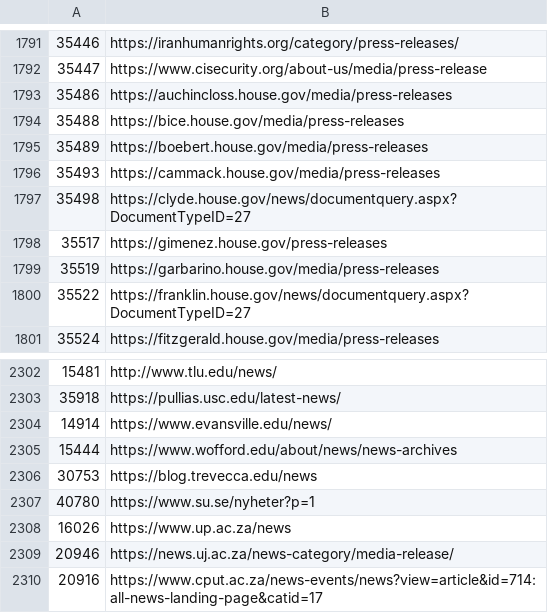
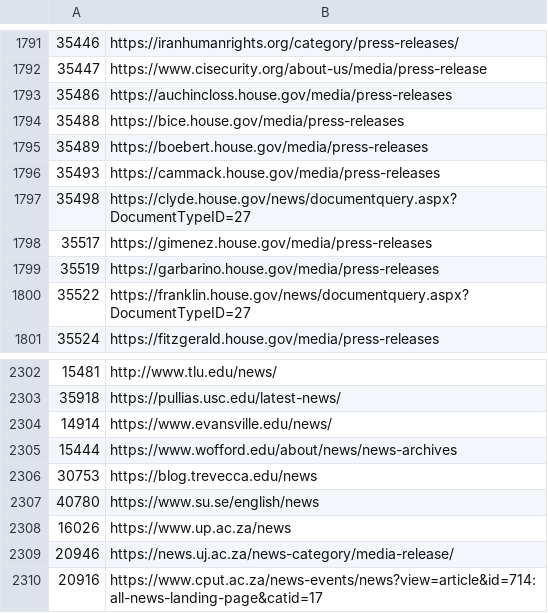
Before and after one commit to Cam-Hak/scrapeV3.2, a CSV file: test-sites.csv, drawn as a sheet; only a part is shown, gaps mark what is left out; the diff covers the shown part only.

```diff
--- a/test-sites.csv
+++ b/test-sites.csv
@@ -1797,3 +1797,3 @@
 35498,https://clyde.house.gov/news/documentquery.aspx?DocumentTypeID=27
-35517,https://gimenez.house.gov/press-releases
+35517,https://gimenez.house.gov/media/press-releases
 35519,https://garbarino.house.gov/media/press-releases
@@ -2306,3 +2306,3 @@
 30753,https://blog.trevecca.edu/news
-40780,https://www.su.se/nyheter?p=1
+40780,https://www.su.se/english/news
 16026,https://www.up.ac.za/news
```
Also changed, not shown: 6 edited cells elsewhere in this file, 8 other files.
